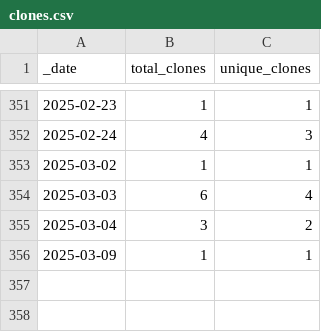
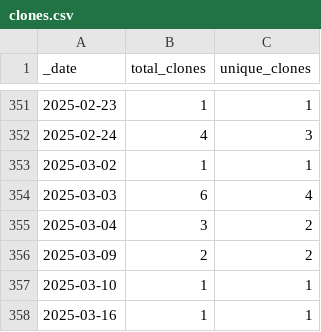
Before and after one commit to HerrNamenlos123/tello, a CSV file: traffic/clones.csv, drawn as a sheet; only a part is shown, gaps mark what is left out.

```diff
--- a/traffic/clones.csv
+++ b/traffic/clones.csv
@@ -355,2 +355,4 @@ _date,total_clones,unique_clones
 2025-03-04,3,2
-2025-03-09,1,1
+2025-03-09,2,2
+2025-03-10,1,1
+2025-03-16,1,1
```
Also changed, not shown: traffic/views.csv, 1 other file.
